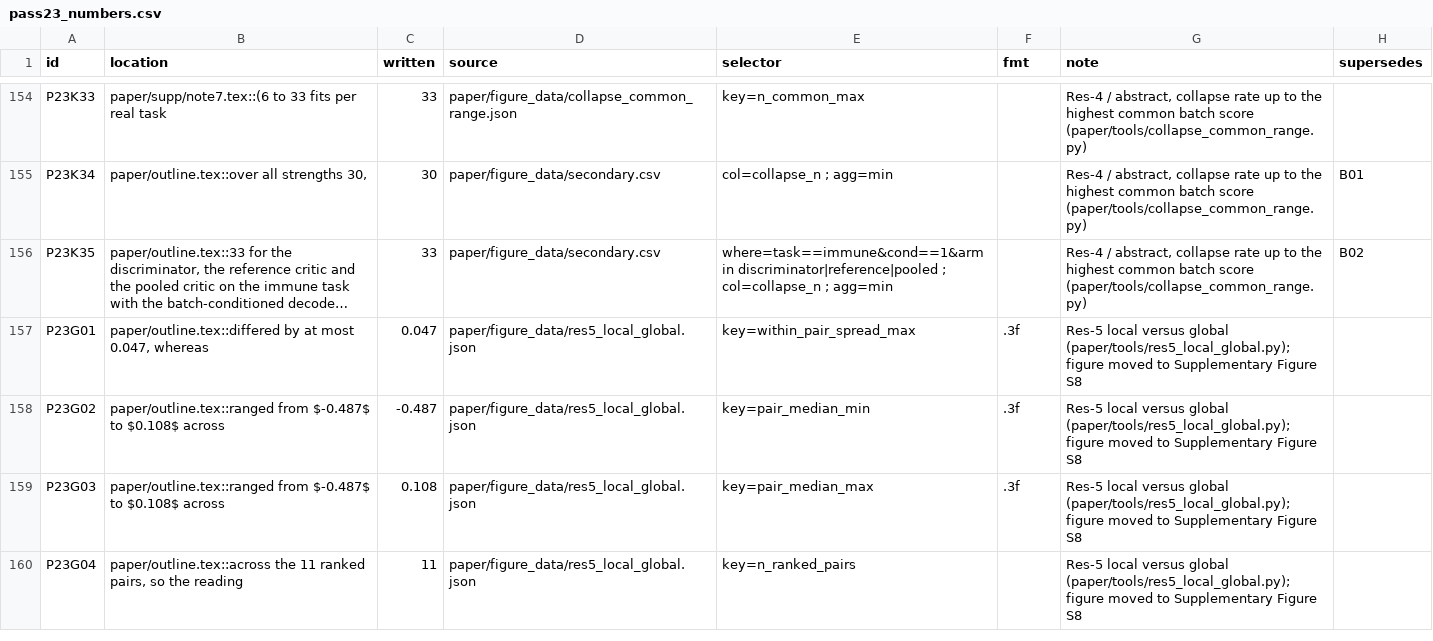
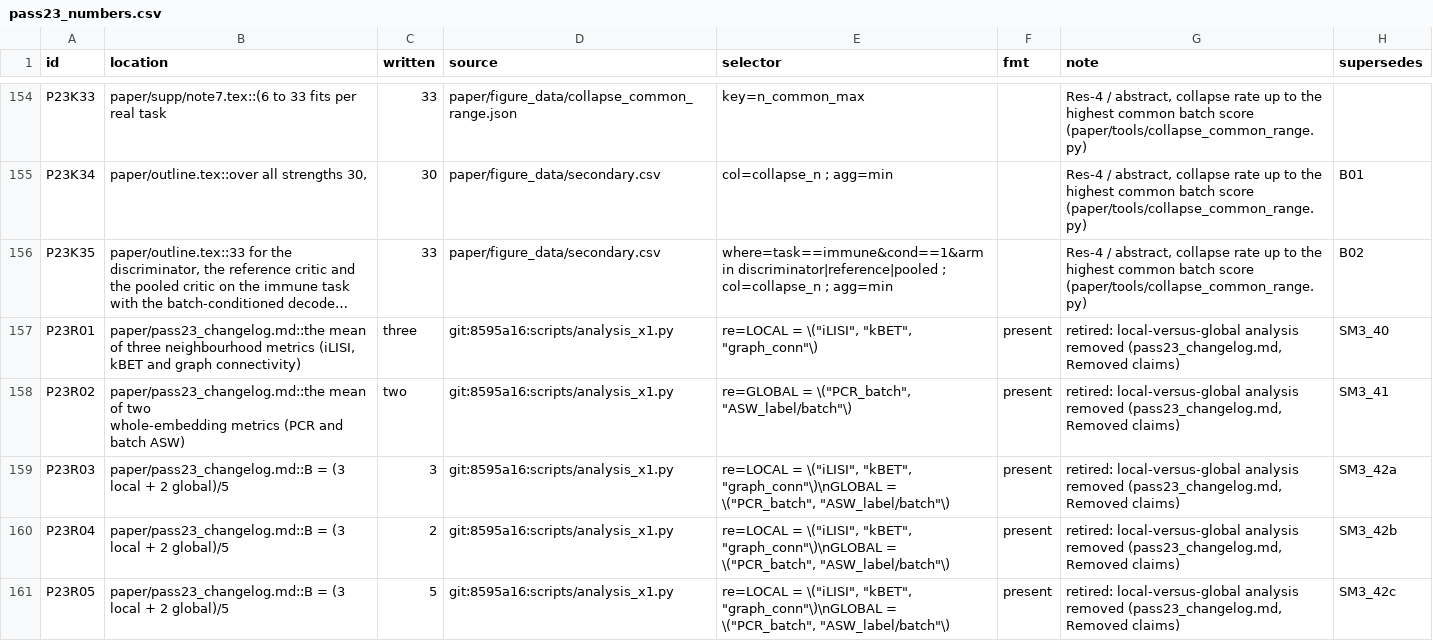
Before and after one commit to kreid415/wasserstein-critic-deconfounding, a CSV file: paper/pass23_numbers.csv, drawn as a sheet; only a part is shown, gaps mark what is left out; long unchanged cells end in …; removed rows and columns are numbered as before the commit, all else as after; ↵ is a line break in a cell; the diff names each change by its address in the sheet, - before the commit and + after, or states it on an @@ line.

Commit message:
Pass 23 (in progress): local-versus-global batch removal removed from the paper (user choice 2026-11-08: the six penalties did not differ on it). Removed: Res-5 sentence (Res-5 now reports label transfer only; 'In the same penalty order' spelled out), Methods definition and 'six' -> 'five' descriptive views, Disc-1 clause and Disc-2 sentence, Supplementary Figure S8 (figS8.py) and its list item/header (S1-S7 again), Note 7 paragraph, Note 3 definition, Note 5 mention, Table S8 Local/Global/L-G columns (the record check against per-fit metrics still runs), res5_local_global.py/test/json and ledger rows P23G01-04. Note 10 records the removal as a deviation ('An analysis removed'). New paper/pass23_changelog.md (Removed claims section, to be completed before merge); ledger rows P23R01-05 retire supp-methods SM3_40-42c

```diff
--- a/paper/pass23_numbers.csv
+++ b/paper/pass23_numbers.csv
-row 157: P23G01 | paper/outline.tex::differed by at most 0.047, whereas | 0.047 | paper/figure_data/res5_local_global.json | key=within_pair_spread_max | .3f | Res-5 local versus global (paper/tools/res5_local_global.py); figure moved to Supplementary Figure S8
-row 158: P23G02 | paper/outline.tex::ranged from $-0.487$ to $0.108$ across | -0.487 | paper/figure_data/res5_local_global.json | key=pair_median_min | .3f | Res-5 local versus global (paper/tools/res5_local_global.py); figure moved to Supplementary Figure S8
-row 159: P23G03 | paper/outline.tex::ranged from $-0.487$ to $0.108$ across | 0.108 | paper/figure_data/res5_local_global.json | key=pair_median_max | .3f | Res-5 local versus global (paper/tools/res5_local_global.py); figure moved to Supplementary Figure S8
-row 160: P23G04 | paper/outline.tex::across the 11 ranked pairs, so the reading | 11 | paper/figure_data/res5_local_global.json | key=n_ranked_pairs |  | Res-5 local versus global (paper/tools/res5_local_global.py); figure moved to Supplementary Figure S8
+row 157: P23R01 | paper/pass23_changelog.md::the mean of three neighbourhood metrics (iLISI, kBET and graph connectivity) | three | git:8595a16:scripts/analysis_x1.py | re=LOCAL = \("iLISI", "kBET", "graph_conn"\) | present | retired: local-versus-global analysis removed (pass23_changelog.md, Removed claims) | SM3_40
+row 158: P23R02 | paper/pass23_changelog.md::the mean of two ↵ whole-embedding metrics (PCR and batch ASW) | two | git:8595a16:scripts/analysis_x1.py | re=GLOBAL = \("PCR_batch", "ASW_label/batch"\) | present | retired: local-versus-global analysis removed (pass23_changelog.md, Removed claims) | SM3_41
+row 159: P23R03 | paper/pass23_changelog.md::B = (3 local + 2 global)/5 | 3 | git:8595a16:scripts/analysis_x1.py | re=LOCAL = \("iLISI", "kBET", "graph_conn"\)\nGLOBAL = \("PCR_batch", "ASW_label/batch"\) | present | retired: local-versus-global analysis removed (pass23_changelog.md, Removed claims) | SM3_42a
+row 160: P23R04 | paper/pass23_changelog.md::B = (3 local + 2 global)/5 | 2 | git:8595a16:scripts/analysis_x1.py | re=LOCAL = \("iLISI", "kBET", "graph_conn"\)\nGLOBAL = \("PCR_batch", "ASW_label/batch"\) | present | retired: local-versus-global analysis removed (pass23_changelog.md, Removed claims) | SM3_42b
+row 161: P23R05 | paper/pass23_changelog.md::B = (3 local + 2 global)/5 | 5 | git:8595a16:scripts/analysis_x1.py | re=LOCAL = \("iLISI", "kBET", "graph_conn"\)\nGLOBAL = \("PCR_batch", "ASW_label/batch"\) | present | retired: local-versus-global analysis removed (pass23_changelog.md, Removed claims) | SM3_42c
```
Also changed, not shown: 22 other files.
